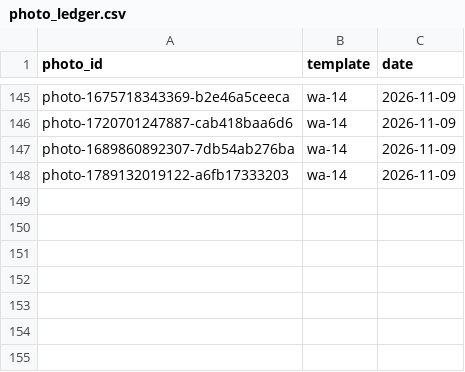
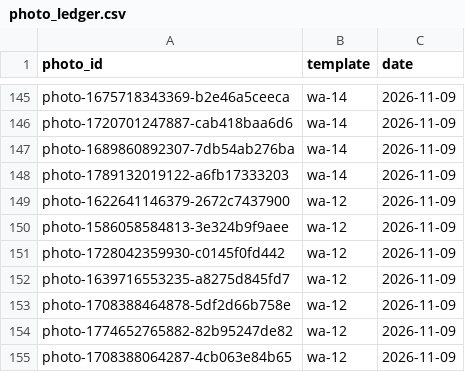
Before and after one commit to NitenLabs/mikke-web, a CSV file: data/photo_ledger.csv, drawn as a sheet; only a part is shown, gaps mark what is left out.

```diff
--- a/data/photo_ledger.csv
+++ b/data/photo_ledger.csv
@@ -148 +148,8 @@ photo-1689860892307-7db54ab276ba,wa-14,2026-11-09
 photo-1789132019122-a6fb17333203,wa-14,2026-11-09
+photo-1622641146379-2672c7437900,wa-12,2026-11-09
+photo-1586058584813-3e324b9f9aee,wa-12,2026-11-09
+photo-1728042359930-c0145f0fd442,wa-12,2026-11-09
+photo-1639716553235-a8275d845fd7,wa-12,2026-11-09
+photo-1708388464878-5df2d66b758e,wa-12,2026-11-09
+photo-1774652765882-82b95247de82,wa-12,2026-11-09
+photo-1708388064287-4cb063e84b65,wa-12,2026-11-09
```
Also changed, not shown: 12 other files.
